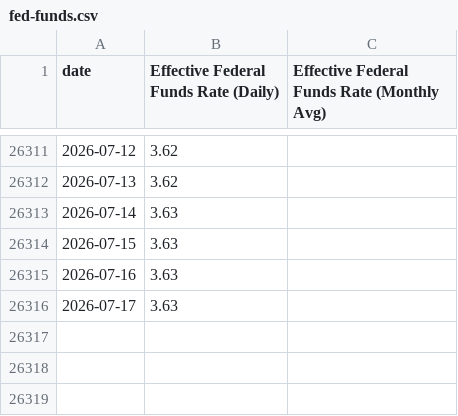
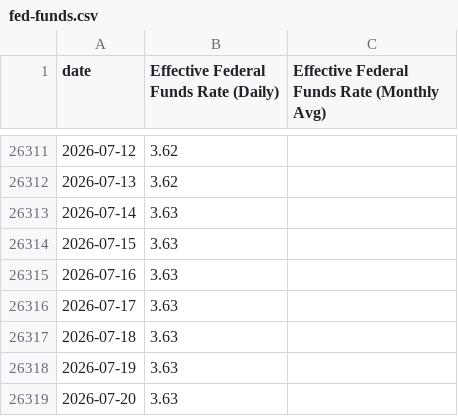
Before and after one commit to mikesimonsen/econ-data, a CSV file: sheets_data/fed-funds.csv, drawn as a sheet; only a part is shown, gaps mark what is left out.

Commit message:
data: update sheets export 2026-07-22

```diff
--- a/sheets_data/fed-funds.csv
+++ b/sheets_data/fed-funds.csv
@@ -26316 +26316,4 @@ date,Effective Federal Funds Rate (Daily),Effective Federal Funds Rate (Monthly
 2026-07-17,3.63,
+2026-07-18,3.63,
+2026-07-19,3.63,
+2026-07-20,3.63,
```
Also changed, not shown: sheets_data/mba-applications.csv, sheets_data_calcs/period/fed-funds.csv, 15 other files.
